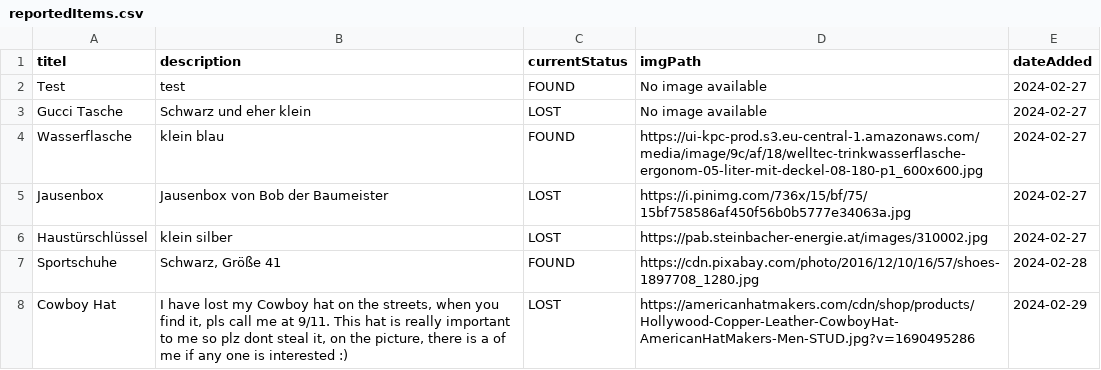
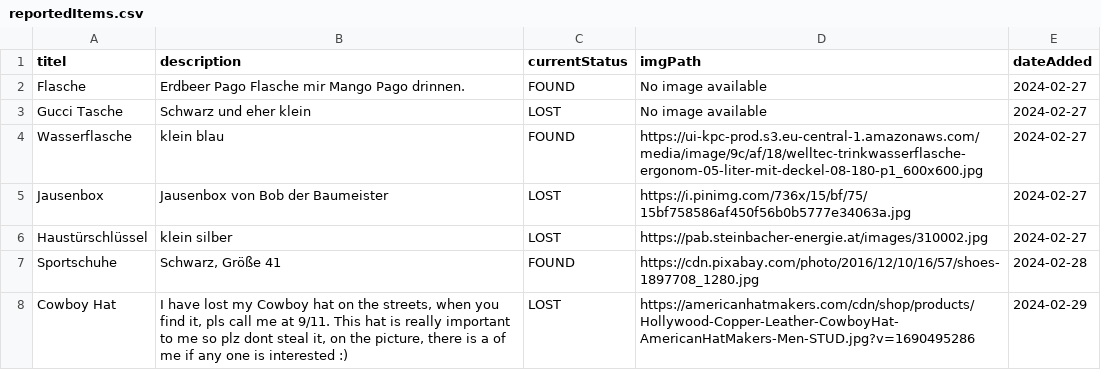
Before and after one commit to LZinhobel/FindersTrace, a CSV file: data/reportedItems.csv, drawn as a sheet.

```diff
--- a/data/reportedItems.csv
+++ b/data/reportedItems.csv
@@ -1,3 +1,3 @@
 titel;description;currentStatus;imgPath;dateAdded
-Test;test;FOUND;No image available;2024-02-27
+Flasche;Erdbeer Pago Flasche mir Mango Pago drinnen.;FOUND;No image available;2024-02-27
 Gucci Tasche;Schwarz und eher klein;LOST;No image available;2024-02-27
```
Also changed, not shown: 1 other file.
